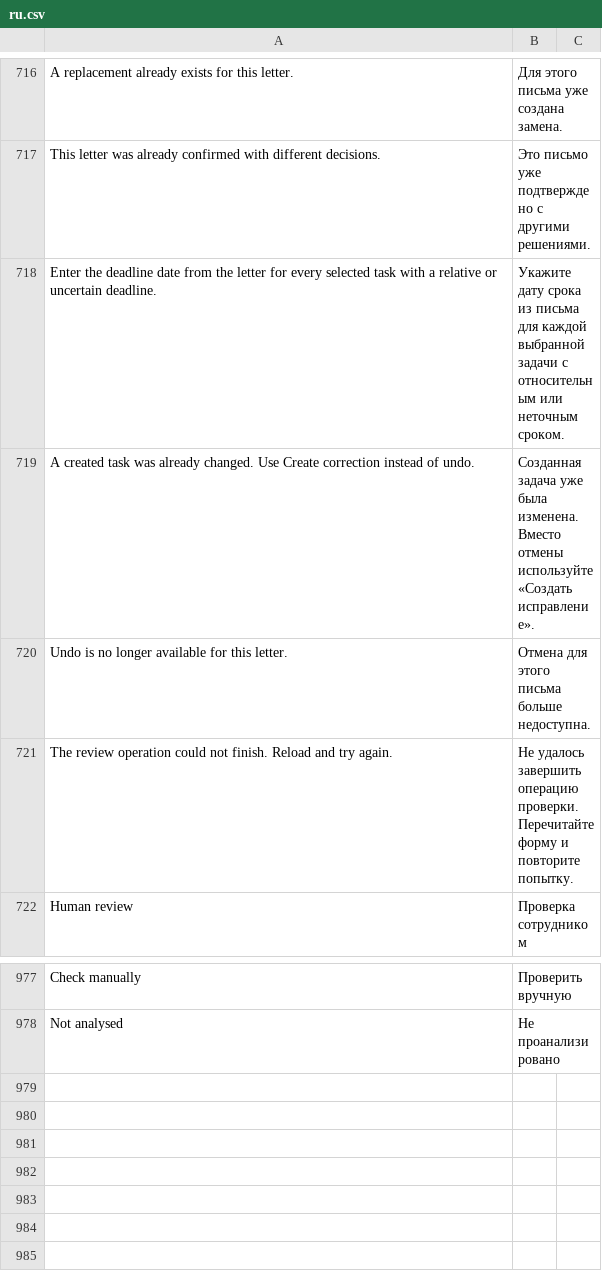
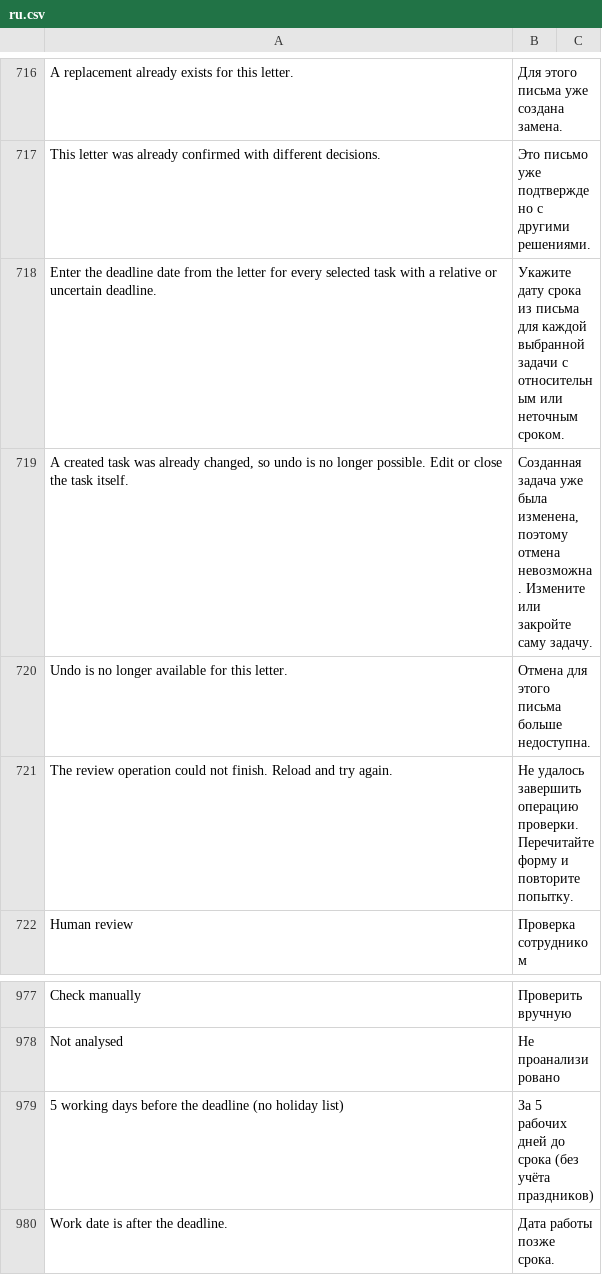
Before and after one commit to nsivtsev/kanzlei-erp, a CSV file: kanzlei_erp/translations/ru.csv, drawn as a sheet; only a part is shown, gaps mark what is left out.

```diff
--- a/kanzlei_erp/translations/ru.csv
+++ b/kanzlei_erp/translations/ru.csv
@@ -718,3 +718,3 @@ This letter was already confirmed with different decisions.,Это письмо
 Enter the deadline date from the letter for every selected task with a relative or uncertain deadline.,Укажите дату срока из письма для каждой выбранной задачи с относительным или неточным сроком.
-A created task was already changed. Use Create correction instead of undo.,Созданная задача уже была изменена. Вместо отмены используйте «Создать исправление».
+"A created task was already changed, so undo is no longer possible. Edit or close the task itself.","Созданная задача уже была изменена, поэтому отмена невозможна. Измените или закройте саму задачу."
 Undo is no longer available for this letter.,Отмена для этого письма больше недоступна.
@@ -978 +978,3 @@ Check manually,Проверить вручную
 Not analysed,Не проанализировано
+5 working days before the deadline (no holiday list),За 5 рабочих дней до срока (без учёта праздников)
+Work date is after the deadline.,Дата работы позже срока.
```
Also changed, not shown: kanzlei_erp/translations/de.csv, 6 other files.
